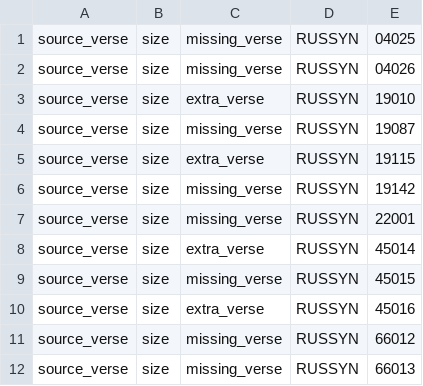
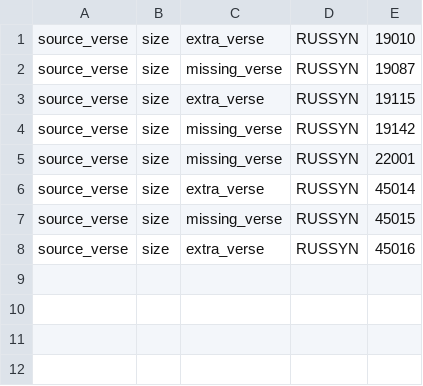
Before and after one commit to Clear-Bible/kathairo.py, a TSV file: versification_issues/rus/target_RUSSYN_source_size_issues.tsv, drawn as a sheet.

Commit message:
working cross chapter source_verse range test

```diff
--- a/versification_issues/rus/target_RUSSYN_source_size_issues.tsv
+++ b/versification_issues/rus/target_RUSSYN_source_size_issues.tsv
@@ -1,3 +1 @@
-source_verse	size	missing_verse	RUSSYN	04025
-source_verse	size	missing_verse	RUSSYN	04026
 source_verse	size	extra_verse	RUSSYN	19010
@@ -10,3 +8 @@ source_verse	size	missing_verse	RUSSYN	45015
 source_verse	size	extra_verse	RUSSYN	45016
-source_verse	size	missing_verse	RUSSYN	66012
-source_verse	size	missing_verse	RUSSYN	66013
```
Also changed, not shown: versification_issues/spa/target_RV09_source_size_issues.tsv, 2 other files.
